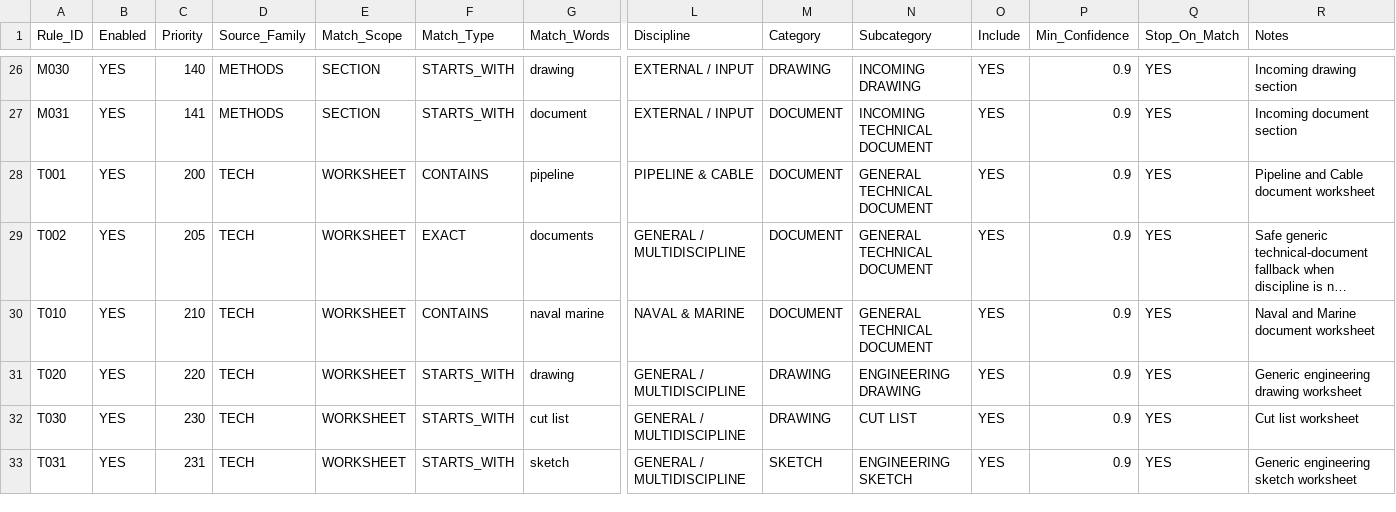
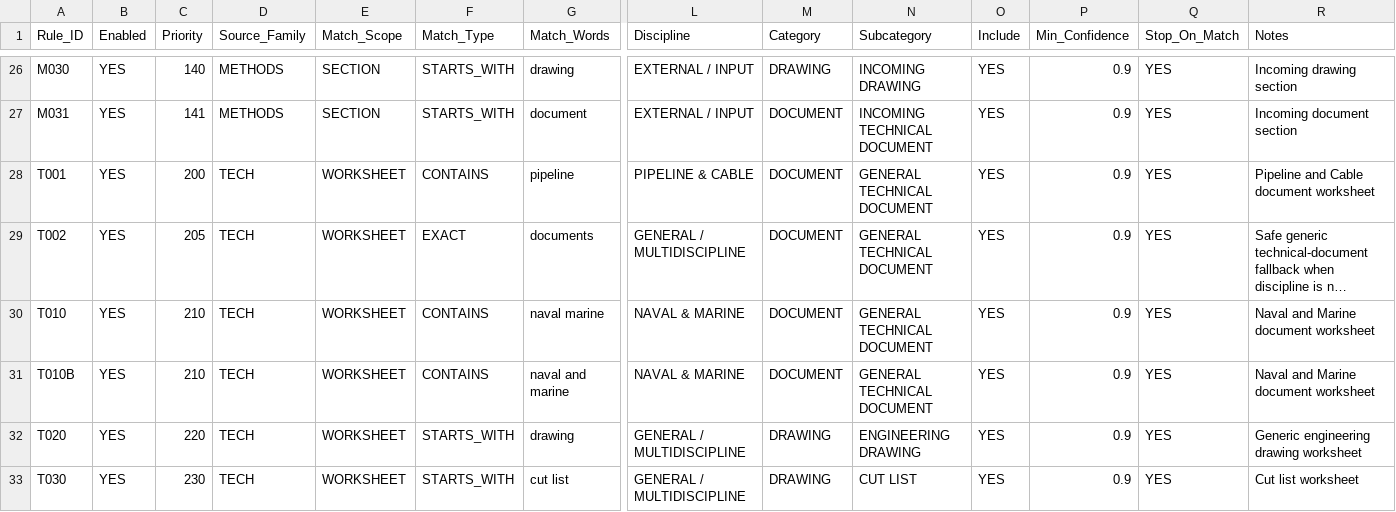
Before and after one commit to Harfoushennium/nmdc-doc-index, a CSV file: config/classification_rules.csv, drawn as a sheet; only a part is shown, gaps mark what is left out; the shorter side is filled out with more unchanged rows; long unchanged cells end in …; rows hold the shown columns only; the diff names each change by its address in the sheet, - before the commit and + after, or states it on an @@ line.

Commit message:
Cover Naval and Marine plain text variant

```diff
--- a/config/classification_rules.csv
+++ b/config/classification_rules.csv
+row 31: T010B | YES | 210 | TECH | WORKSHEET | CONTAINS | naval and marine | NAVAL & MARINE | DOCUMENT | GENERAL TECHNICAL DOCUMENT | YES | 0.9 | YES | Naval and Marine document worksheet
```
